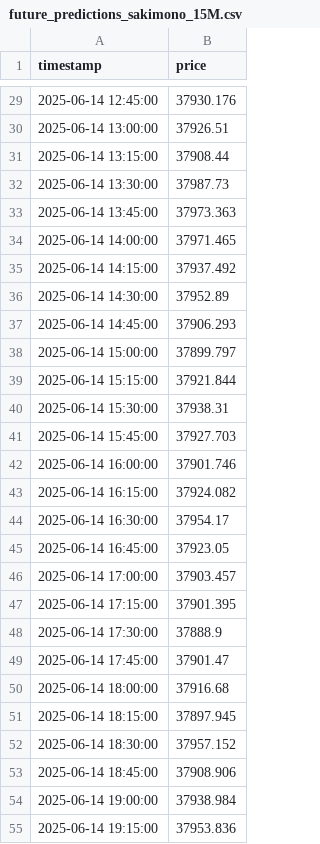
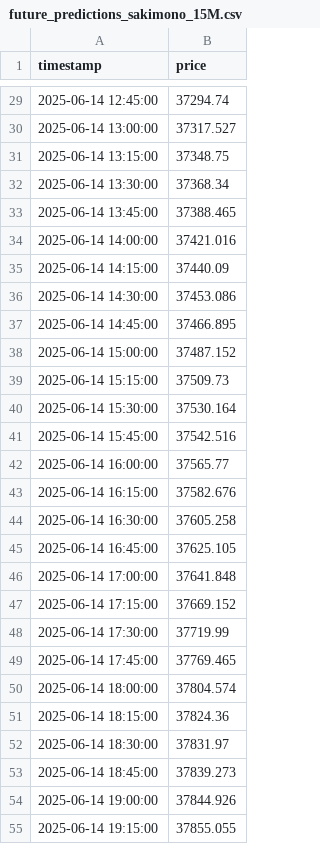
Before and after one commit to auditive-tokyo/stock-price-prediction-transformer, a CSV file: sakimono_machine_learning/future_predictions_sakimono_15M.csv, drawn as a sheet; only a part is shown, gaps mark what is left out; the diff covers the shown part only.

```diff
--- a/sakimono_machine_learning/future_predictions_sakimono_15M.csv
+++ b/sakimono_machine_learning/future_predictions_sakimono_15M.csv
@@ -29,27 +29,27 @@ timestamp,price
-2025-06-14 12:45:00,37930.176
-2025-06-14 13:00:00,37926.51
-2025-06-14 13:15:00,37908.44
-2025-06-14 13:30:00,37987.73
-2025-06-14 13:45:00,37973.363
-2025-06-14 14:00:00,37971.465
-2025-06-14 14:15:00,37937.492
-2025-06-14 14:30:00,37952.89
-2025-06-14 14:45:00,37906.293
-2025-06-14 15:00:00,37899.797
-2025-06-14 15:15:00,37921.844
-2025-06-14 15:30:00,37938.31
-2025-06-14 15:45:00,37927.703
-2025-06-14 16:00:00,37901.746
-2025-06-14 16:15:00,37924.082
-2025-06-14 16:30:00,37954.17
-2025-06-14 16:45:00,37923.05
-2025-06-14 17:00:00,37903.457
-2025-06-14 17:15:00,37901.395
-2025-06-14 17:30:00,37888.9
-2025-06-14 17:45:00,37901.47
-2025-06-14 18:00:00,37916.68
-2025-06-14 18:15:00,37897.945
-2025-06-14 18:30:00,37957.152
-2025-06-14 18:45:00,37908.906
-2025-06-14 19:00:00,37938.984
-2025-06-14 19:15:00,37953.836
+2025-06-14 12:45:00,37294.74
+2025-06-14 13:00:00,37317.527
+2025-06-14 13:15:00,37348.75
+2025-06-14 13:30:00,37368.34
+2025-06-14 13:45:00,37388.465
+2025-06-14 14:00:00,37421.016
+2025-06-14 14:15:00,37440.09
+2025-06-14 14:30:00,37453.086
+2025-06-14 14:45:00,37466.895
+2025-06-14 15:00:00,37487.152
+2025-06-14 15:15:00,37509.73
+2025-06-14 15:30:00,37530.164
+2025-06-14 15:45:00,37542.516
+2025-06-14 16:00:00,37565.77
+2025-06-14 16:15:00,37582.676
+2025-06-14 16:30:00,37605.258
+2025-06-14 16:45:00,37625.105
+2025-06-14 17:00:00,37641.848
+2025-06-14 17:15:00,37669.152
+2025-06-14 17:30:00,37719.99
+2025-06-14 17:45:00,37769.465
+2025-06-14 18:00:00,37804.574
+2025-06-14 18:15:00,37824.36
+2025-06-14 18:30:00,37831.97
+2025-06-14 18:45:00,37839.273
+2025-06-14 19:00:00,37844.926
+2025-06-14 19:15:00,37855.055
```
Also changed, not shown: 69 edited cells elsewhere in this file, 3 other files.
